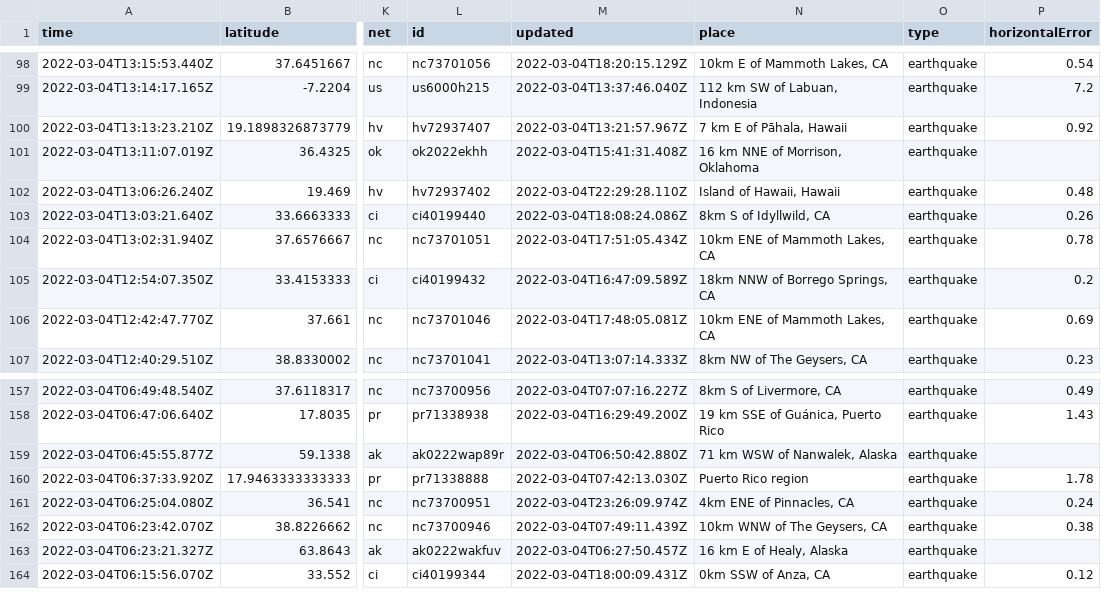
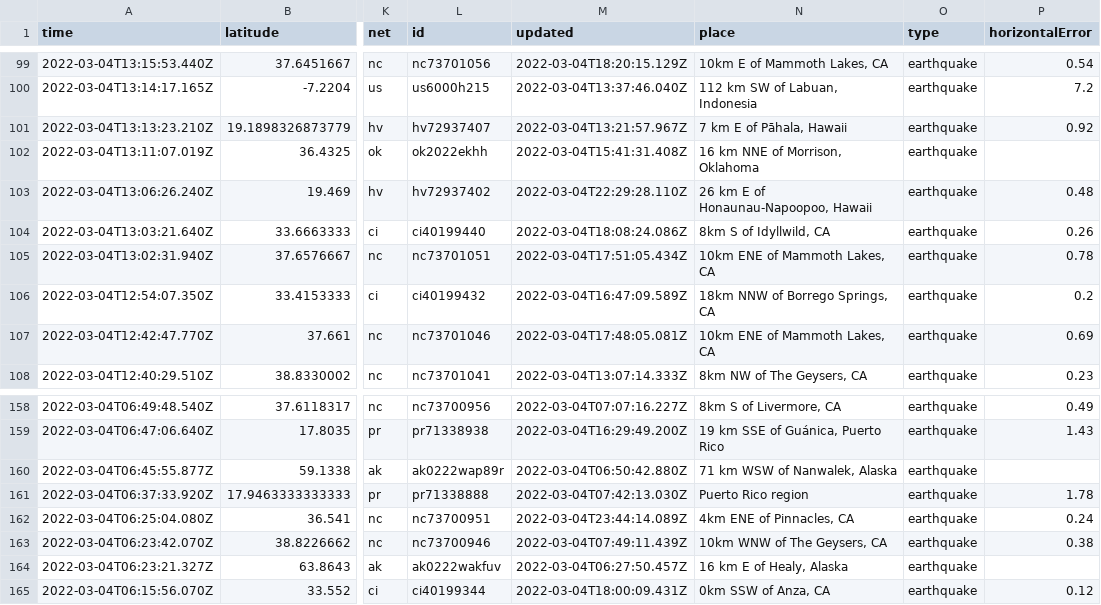
Before and after one commit to smcalilly/nicar22-github-actions, a CSV file: usgs_current.csv, drawn as a sheet; only a part is shown, gaps mark what is left out; addresses are those after the commit; the diff covers the shown part only; the diff names each change by its address in the sheet, - before the commit and + after, or states it on an @@ line.

```diff
--- a/usgs_current.csv
+++ b/usgs_current.csv
-N103 (place): Island of Hawaii, Hawaii
+N103 (place): 26 km E of Honaunau-Napoopoo, Hawaii
-M162 (updated): 2022-03-04T23:26:09.974Z
+M162 (updated): 2022-03-04T23:44:14.089Z
```
Also changed, not shown: 1 added row, 1 removed row and 5 edited cells elsewhere in this file, usgs_main.csv.
